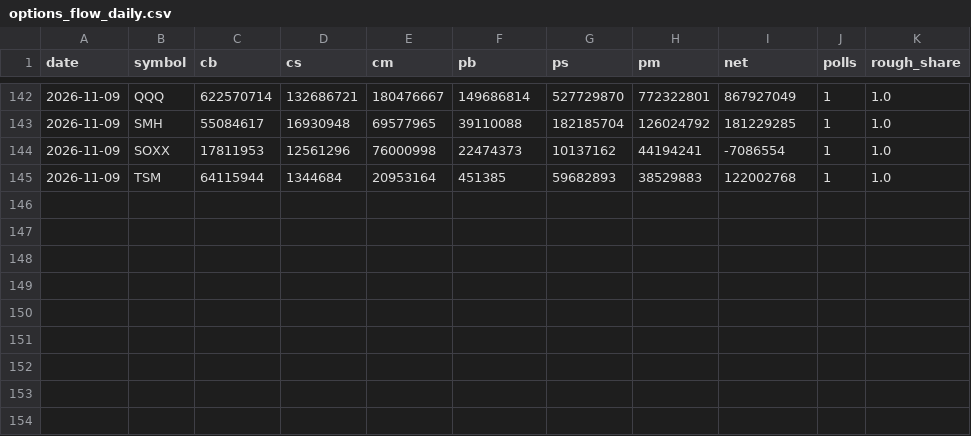
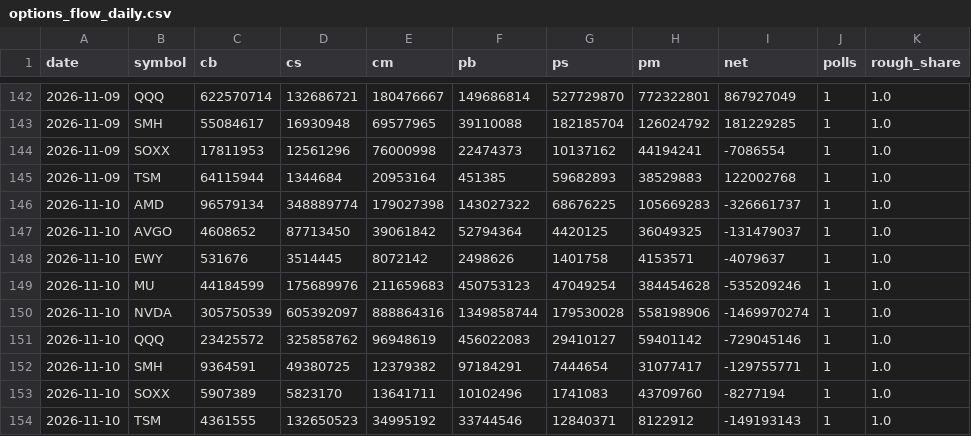
Before and after one commit to parker123450/tech-sentiment, a CSV file: options_flow_daily.csv, drawn as a sheet; only a part is shown, gaps mark what is left out.

```diff
--- a/options_flow_daily.csv
+++ b/options_flow_daily.csv
@@ -145 +145,10 @@ date,symbol,cb,cs,cm,pb,ps,pm,net,polls,rough_share
 2026-11-09,TSM,64115944,1344684,20953164,451385,59682893,38529883,122002768,1,1.0
+2026-11-10,AMD,96579134,348889774,179027398,143027322,68676225,105669283,-326661737,1,1.0
+2026-11-10,AVGO,4608652,87713450,39061842,52794364,4420125,36049325,-131479037,1,1.0
+2026-11-10,EWY,531676,3514445,8072142,2498626,1401758,4153571,-4079637,1,1.0
+2026-11-10,MU,44184599,175689976,211659683,450753123,47049254,384454628,-535209246,1,1.0
+2026-11-10,NVDA,305750539,605392097,888864316,1349858744,179530028,558198906,-1469970274,1,1.0
+2026-11-10,QQQ,23425572,325858762,96948619,456022083,29410127,59401142,-729045146,1,1.0
+2026-11-10,SMH,9364591,49380725,12379382,97184291,7444654,31077417,-129755771,1,1.0
+2026-11-10,SOXX,5907389,5823170,13641711,10102496,1741083,43709760,-8277194,1,1.0
+2026-11-10,TSM,4361555,132650523,34995192,33744546,12840371,8122912,-149193143,1,1.0
```
Also changed, not shown: daily_log.csv, options_history.csv, 2 other files.
